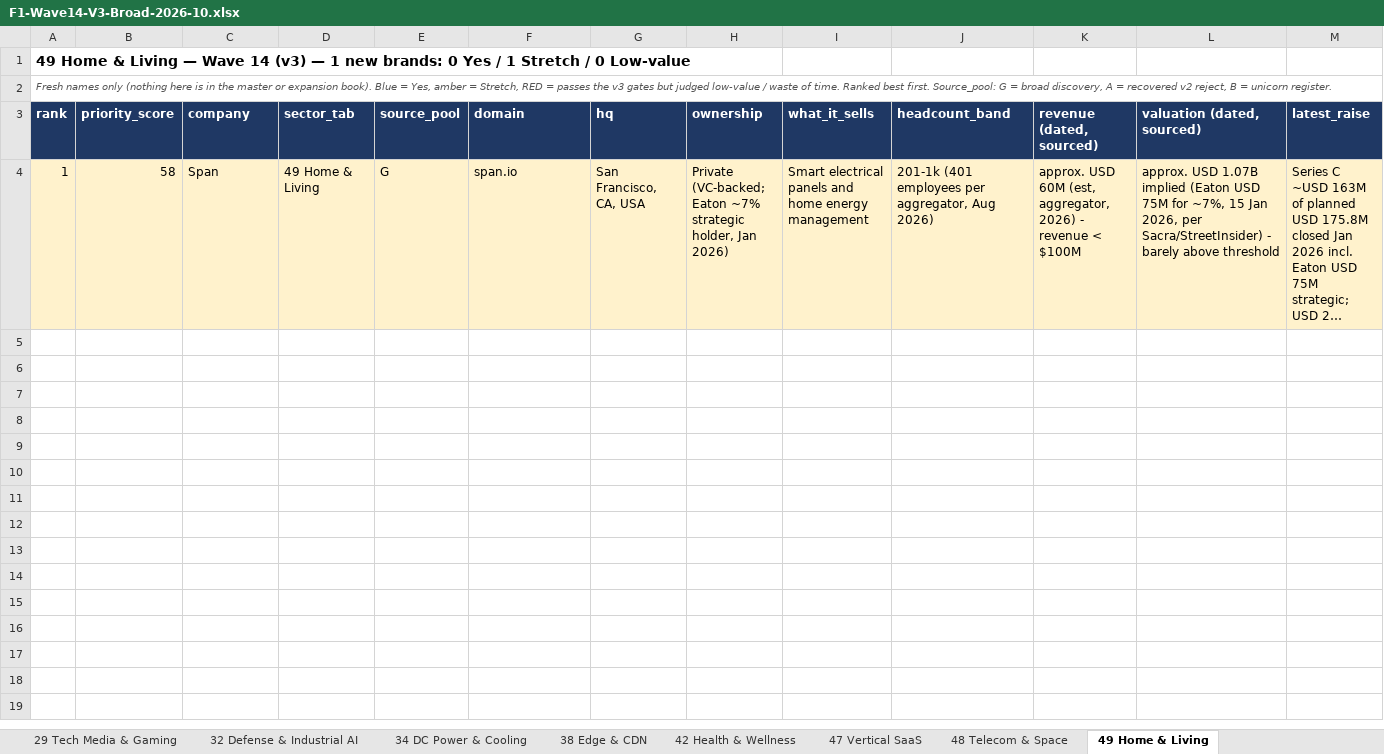
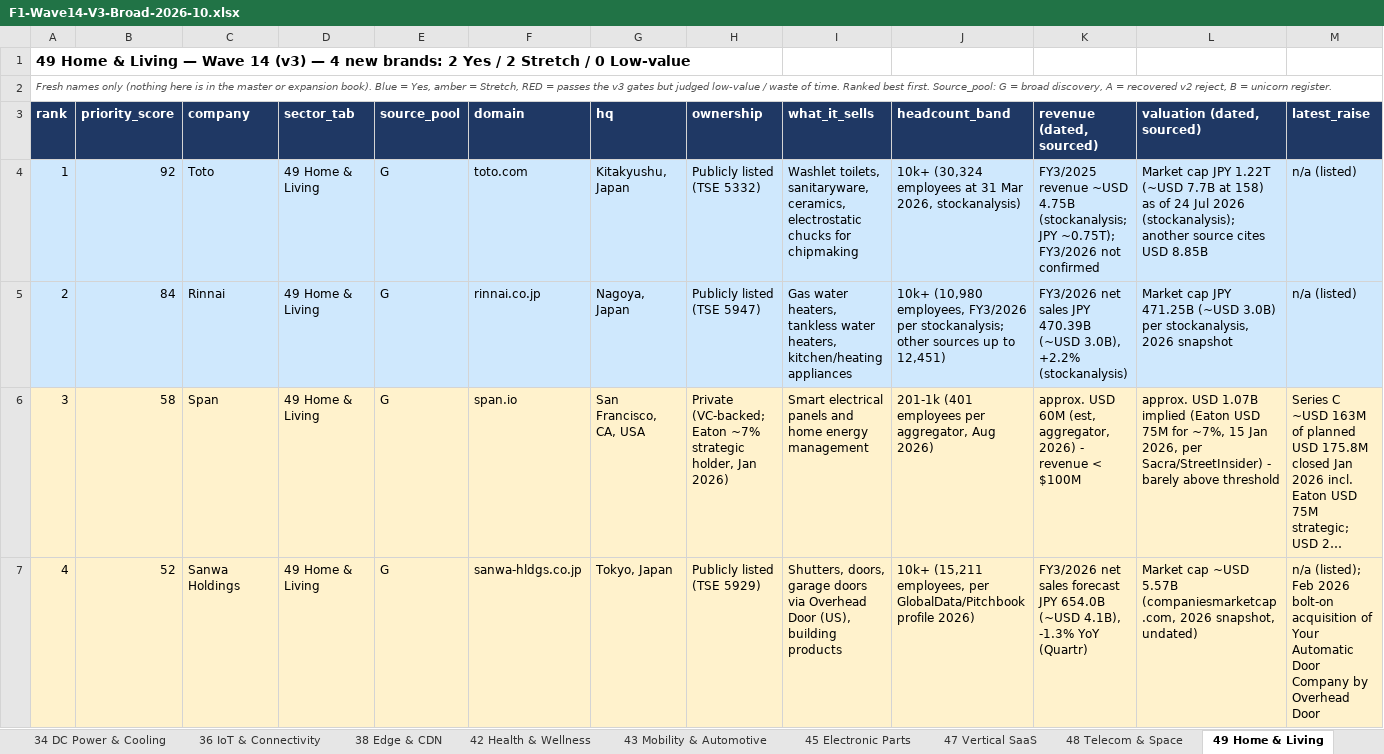
Before and after one commit to rahulgopalan42/rg42, an Excel workbook: reports/F1-Wave14-V3-Broad-2026-10.xlsx, sheet 49 Home & Living, drawn as a sheet; only a part is shown; long unchanged cells end in …; values as stored, in another font and other column widths than the file's, no borders; addresses are those after the commit; rows hold the shown columns only; the diff names each change by its address in the sheet, - before the commit and + after, or states it on an @@ line.

```diff
--- a/reports/F1-Wave14-V3-Broad-2026-10.xlsx (sheet 49 Home & Living)
+++ b/reports/F1-Wave14-V3-Broad-2026-10.xlsx (sheet 49 Home & Living)
+sheet tab: 36 IoT & Connectivity
+sheet tab: 43 Mobility & Automotive
+sheet tab: 45 Electronic Parts
-A1 (rank): …(v3) — 1 new brands: 0 Yes / 1 Stretch /…
+A1 (rank): …(v3) — 4 new brands: 2 Yes / 2 Stretch /…
+row 4: 1 | 92 | Toto | 49 Home & Living | G | toto.com | Kitakyushu, Japan | Publicly listed (TSE 5332) | Washlet toilets, sanitaryware, ceramics, electrostatic chucks for chipmaking | 10k+ (30,324 employees at 31 Mar 2026, stockanalysis) | FY3/2025 revenue ~USD 4.75B (stockanalysis; JPY ~0.75T); FY3/2026 not confirmed | Market cap JPY 1.22T (~USD 7.7B at 158) as of 24 Jul 2026 (stockanalysis); another source cites USD 8.85B | n/a (listed)
+row 5: 2 | 84 | Rinnai | 49 Home & Living | G | rinnai.co.jp | Nagoya, Japan | Publicly listed (TSE 5947) | Gas water heaters, tankless water heaters, kitchen/heating appliances | 10k+ (10,980 employees, FY3/2026 per stockanalysis; other sources up to 12,451) | FY3/2026 net sales JPY 470.39B (~USD 3.0B), +2.2% (stockanalysis) | Market cap JPY 471.25B (~USD 3.0B) per stockanalysis, 2026 snapshot | n/a (listed)
-A6 (rank): 1
+A6 (rank): 3
+row 7: 4 | 52 | Sanwa Holdings | 49 Home & Living | G | sanwa-hldgs.co.jp | Tokyo, Japan | Publicly listed (TSE 5929) | Shutters, doors, garage doors via Overhead Door (US), building products | 10k+ (15,211 employees, per GlobalData/Pitchbook profile 2026) | FY3/2026 net sales forecast JPY 654.0B (~USD 4.1B), -1.3% YoY (Quartr) | Market cap ~USD 5.57B (companiesmarketcap.com, 2026 snapshot, undated) | n/a (listed); Feb 2026 bolt-on acquisition of Your Automatic Door Company by Overhead Door
```
Also changed, not shown: sheet 01 UP-AND-COMING (all), sheet 98 PENDING, sheet 00 READ ME, sheet 42 Health & Wellness, sheet X04 Mining, Metals & Commoditie, sheet 01 Banking & Insurance, 15 more sheets, other sheet tabs.
